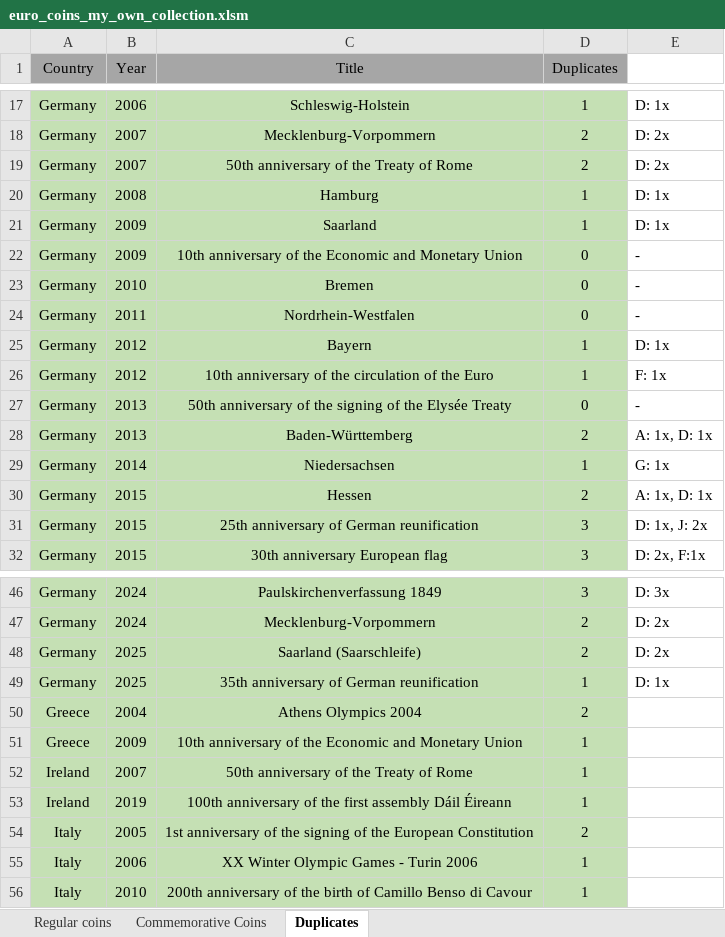
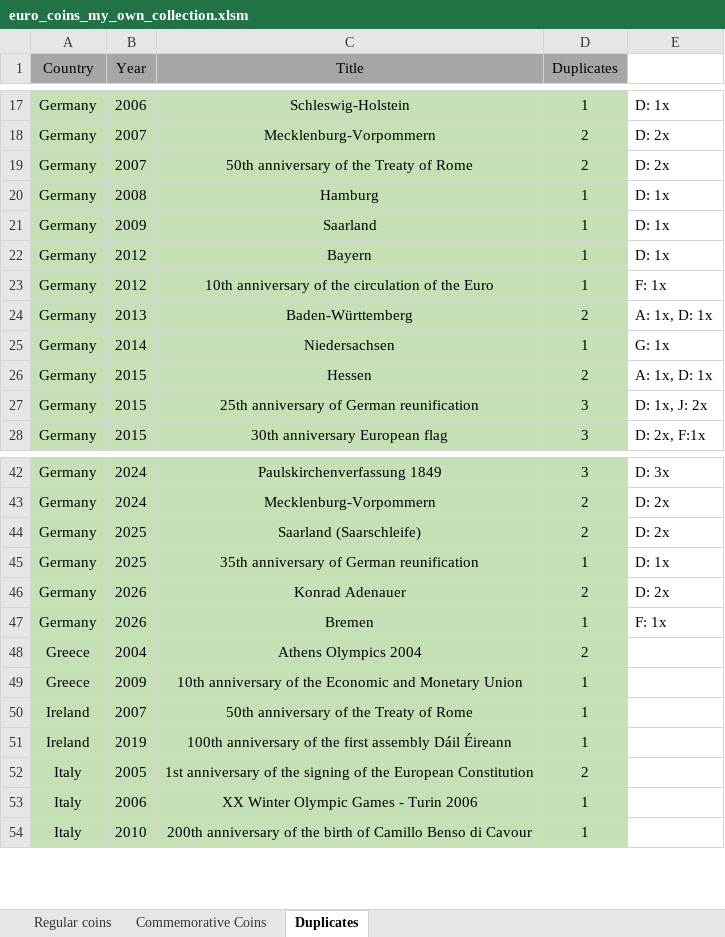
Before and after one commit to Dominik9805/2-euro-commemorative-coins, an Excel workbook: euro_coins_my_own_collection.xlsm, sheet Duplicates, drawn as a sheet; only a part is shown, gaps mark what is left out; values as stored, in another font and other column widths than the file's, no borders; charts and pictures not drawn; removed rows and columns are numbered as before the commit, all else as after; the diff names each change by its address in the sheet, - before the commit and + after, or states it on an @@ line.

Commit message:
Update euro_coins_my_own_collection.xlsm
change logic behind updating duplicates

```diff
--- a/euro_coins_my_own_collection.xlsm (sheet Duplicates)
+++ b/euro_coins_my_own_collection.xlsm (sheet Duplicates)
-row 22: Germany | 2009 | 10th anniversary of the Economic and Monetary Union | 0 | -
-row 23: Germany | 2010 | Bremen | 0 | -
-row 24: Germany | 2011 | Nordrhein-Westfalen | 0 | -
-row 27: Germany | 2013 | 50th anniversary of the signing of the Elysée Treaty | 0 | -
+row 46: Germany | 2026 | Konrad Adenauer | 2 | D: 2x
+row 47: Germany | 2026 | Bremen | 1 | F: 1x
```
Also changed, not shown: sheet Commemorative Coins, charts or pictures.
